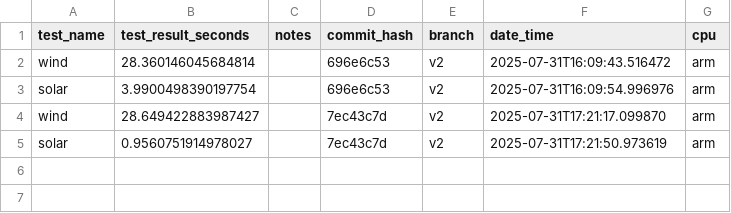
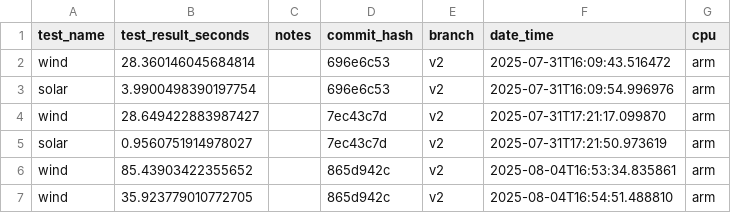
Before and after one commit to NatLabRockies/hercules, a CSV file: timing_tests/timing_results.csv, drawn as a sheet.

Commit message:
update timing tests

```diff
--- a/timing_tests/timing_results.csv
+++ b/timing_tests/timing_results.csv
@@ -5 +5,3 @@ wind,28.649422883987427,,7ec43c7d,v2,2025-07-31T17:21:17.099870,arm
 solar,0.9560751914978027,,7ec43c7d,v2,2025-07-31T17:21:50.973619,arm
+wind,85.43903422355652,,865d942c,v2,2025-08-04T16:53:34.835861,arm
+wind,35.923779010772705,,865d942c,v2,2025-08-04T16:54:51.488810,arm
```
Also changed, not shown: 2 other files.
